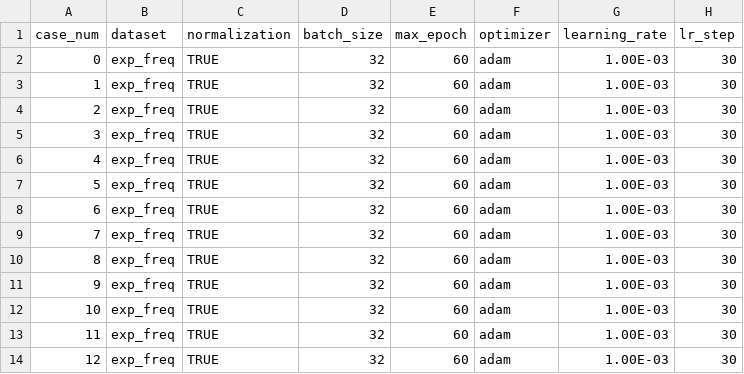
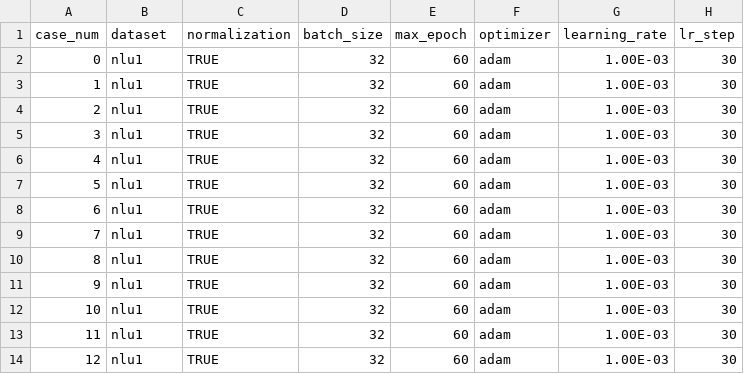
Before and after one commit to michael-1003/EfficientNet-1D, a CSV file: exp_configs/exp1-1.csv, drawn as a sheet; only a part is shown; the diff names each change by its address in the sheet, - before the commit and + after, or states it on an @@ line.

```diff
--- a/exp_configs/exp1-1.csv
+++ b/exp_configs/exp1-1.csv
-B2:B14 (dataset): exp_freq
+B2:B14 (dataset): nlu1
```
Also changed, not shown: exp_configs/exp1.csv.
